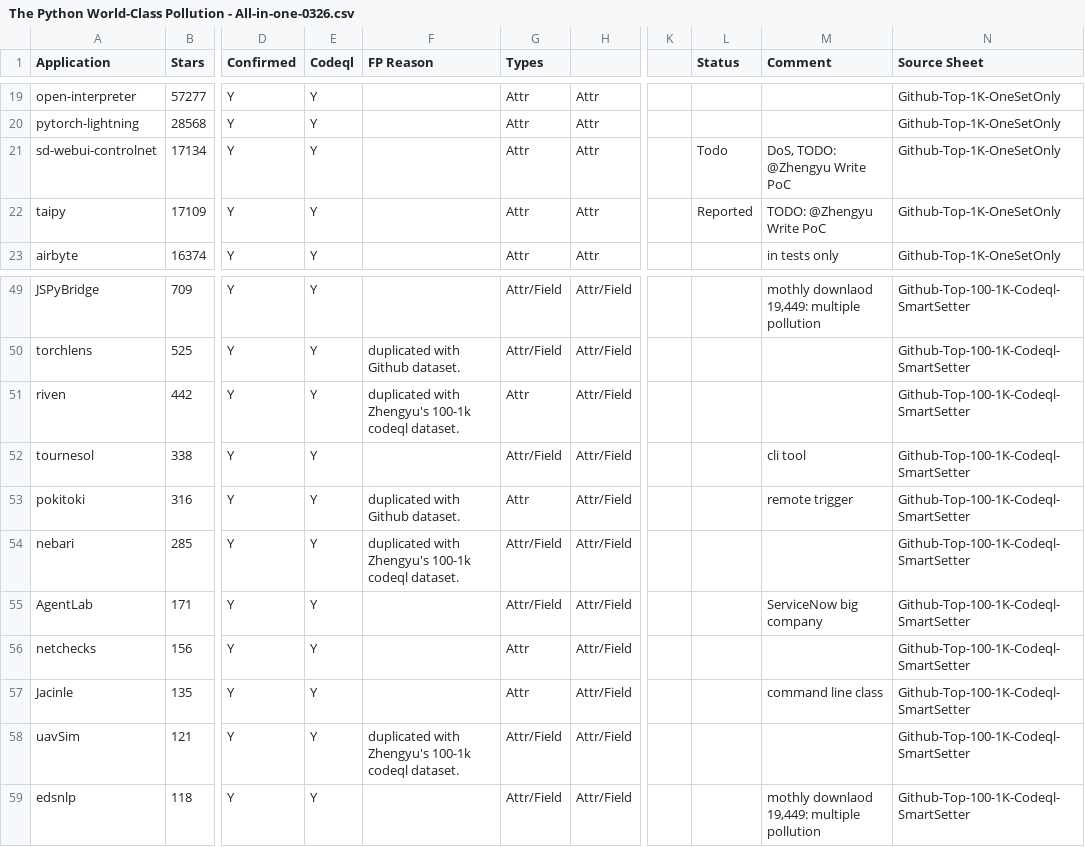
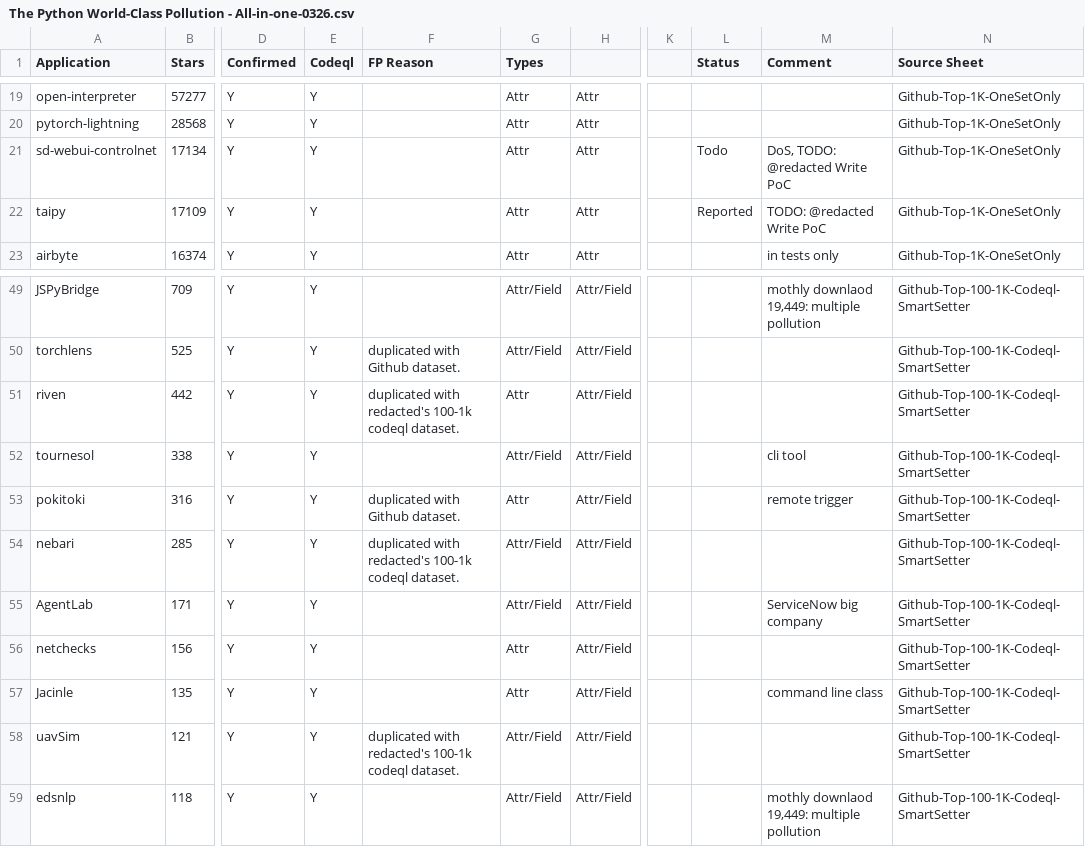
Before and after one commit to jackfromeast/python-class-pollution, a CSV file: dataset/manually-checked/The Python World-Class Pollution - All-in-one-0326.csv, drawn as a sheet; only a part is shown, gaps mark what is left out; the diff names each change by its address in the sheet, - before the commit and + after, or states it on an @@ line.

```diff
--- a/dataset/manually-checked/The Python World-Class Pollution - All-in-one-0326.csv
+++ b/dataset/manually-checked/The Python World-Class Pollution - All-in-one-0326.csv
-M21 (Comment): DoS, TODO: @Zhengyu Write PoC
+M21 (Comment): DoS, TODO: @redacted Write PoC
-M22 (Comment): TODO: @Zhengyu Write PoC
+M22 (Comment): TODO: @redacted Write PoC
-F51 (FP Reason): duplicated with Zhengyu's 100-1k codeql…
+F51 (FP Reason): duplicated with redacted's 100-1k codeql…
-F54 (FP Reason): duplicated with Zhengyu's 100-1k codeql…
+F54 (FP Reason): duplicated with redacted's 100-1k codeql…
-F58 (FP Reason): duplicated with Zhengyu's 100-1k codeql…
+F58 (FP Reason): duplicated with redacted's 100-1k codeql…
```
Also changed, not shown: dataset/archived/The Python World-Class Pollution - Github-Top-100-1K-Codeql-SmartSetter-01_10.csv, dataset/archived/The Python World-Class Pollution - Github-Top-1K-OneSetOnly-03_25.csv, 31 other files.
